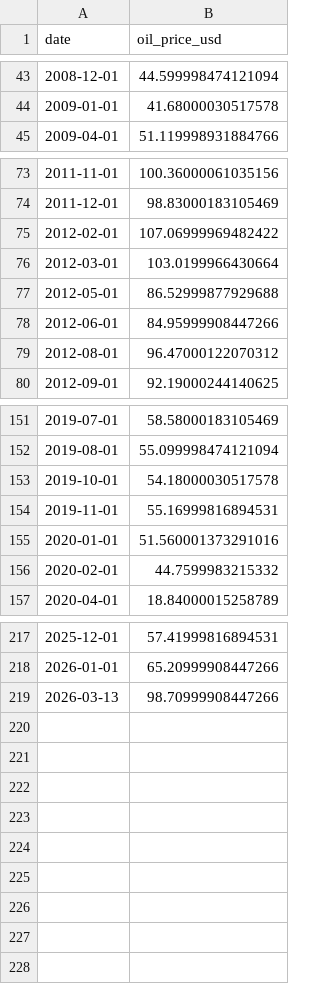
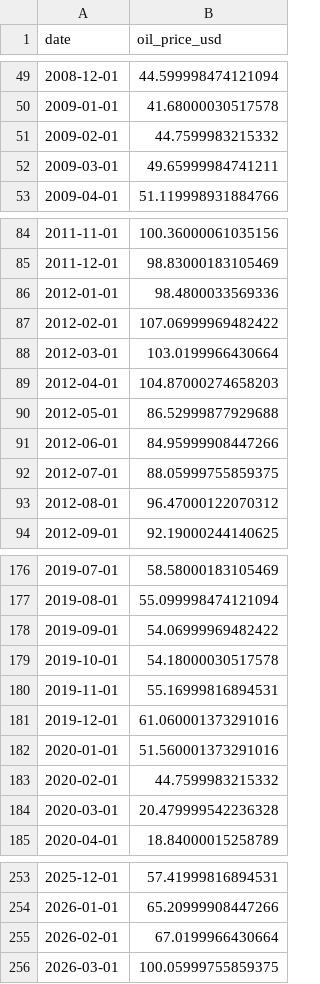
Before and after one commit to dingjamma/Calgary-Housing, a CSV file: data/raw/oil_prices.csv, drawn as a sheet; only a part is shown, gaps mark what is left out; removed rows and columns are numbered as before the commit, all else as after; the diff covers the shown part only; the diff names each change by its address in the sheet, - before the commit and + after, or states it on an @@ line.

```diff
--- a/data/raw/oil_prices.csv
+++ b/data/raw/oil_prices.csv
+row 51: 2009-02-01 | 44.7599983215332
+row 52: 2009-03-01 | 49.65999984741211
+row 86: 2012-01-01 | 98.4800033569336
+row 89: 2012-04-01 | 104.87000274658203
+row 92: 2012-07-01 | 88.05999755859375
+row 178: 2019-09-01 | 54.06999969482422
+row 181: 2019-12-01 | 61.060001373291016
+row 184: 2020-03-01 | 20.479999542236328
-row 219: 2026-03-13 | 98.70999908447266
+row 255: 2026-02-01 | 67.0199966430664
+row 256: 2026-03-01 | 100.05999755859375
```
Also changed, not shown: 28 added rows elsewhere in this file, data/processed/annual_merged.csv, data/processed/creb_monthly.csv, 20 other files.
